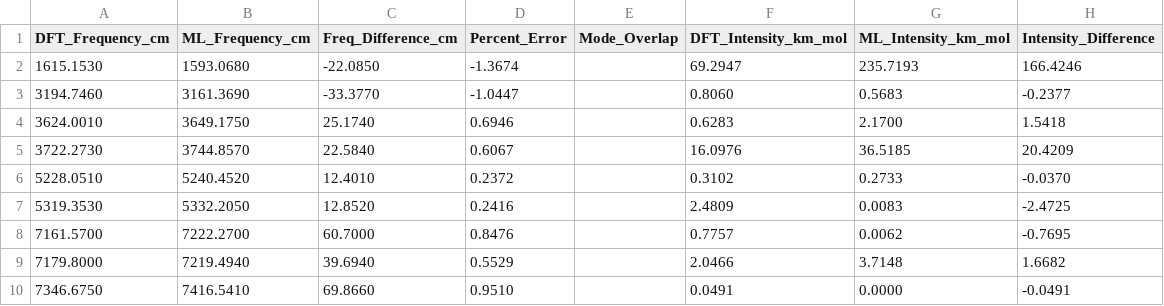
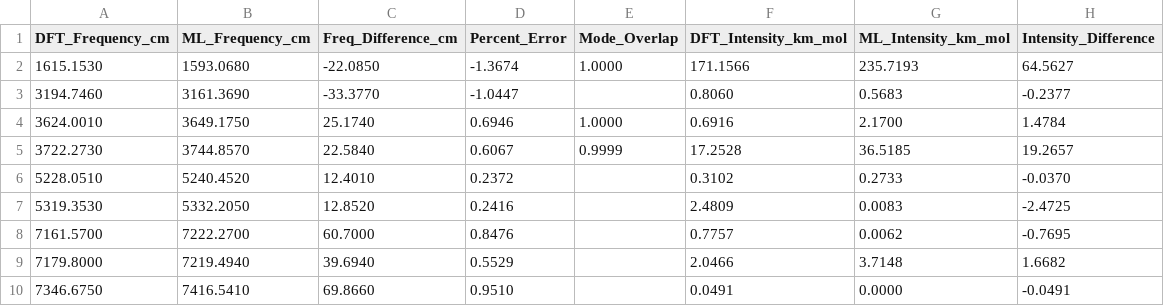
Before and after one commit to mott91/mace_gaussian_interface, a CSV file: analysis_results/water/data/comparison_mace_off_mace_ml.csv, drawn as a sheet.

```diff
--- a/analysis_results/water/data/comparison_mace_off_mace_ml.csv
+++ b/analysis_results/water/data/comparison_mace_off_mace_ml.csv
@@ -1,6 +1,6 @@
 DFT_Frequency_cm,ML_Frequency_cm,Freq_Difference_cm,Percent_Error,Mode_Overlap,DFT_Intensity_km_mol,ML_Intensity_km_mol,Intensity_Difference
-1615.1530,1593.0680,-22.0850,-1.3674,,69.2947,235.7193,166.4246
+1615.1530,1593.0680,-22.0850,-1.3674,1.0000,171.1566,235.7193,64.5627
 3194.7460,3161.3690,-33.3770,-1.0447,,0.8060,0.5683,-0.2377
-3624.0010,3649.1750,25.1740,0.6946,,0.6283,2.1700,1.5418
-3722.2730,3744.8570,22.5840,0.6067,,16.0976,36.5185,20.4209
+3624.0010,3649.1750,25.1740,0.6946,1.0000,0.6916,2.1700,1.4784
+3722.2730,3744.8570,22.5840,0.6067,0.9999,17.2528,36.5185,19.2657
 5228.0510,5240.4520,12.4010,0.2372,,0.3102,0.2733,-0.0370
```
Also changed, not shown: analysis_results/water/data/comparison_mace_anicc_espaloma.csv, analysis_results/water/data/comparison_mace_anicc_mace_ml.csv, 16 other files.
